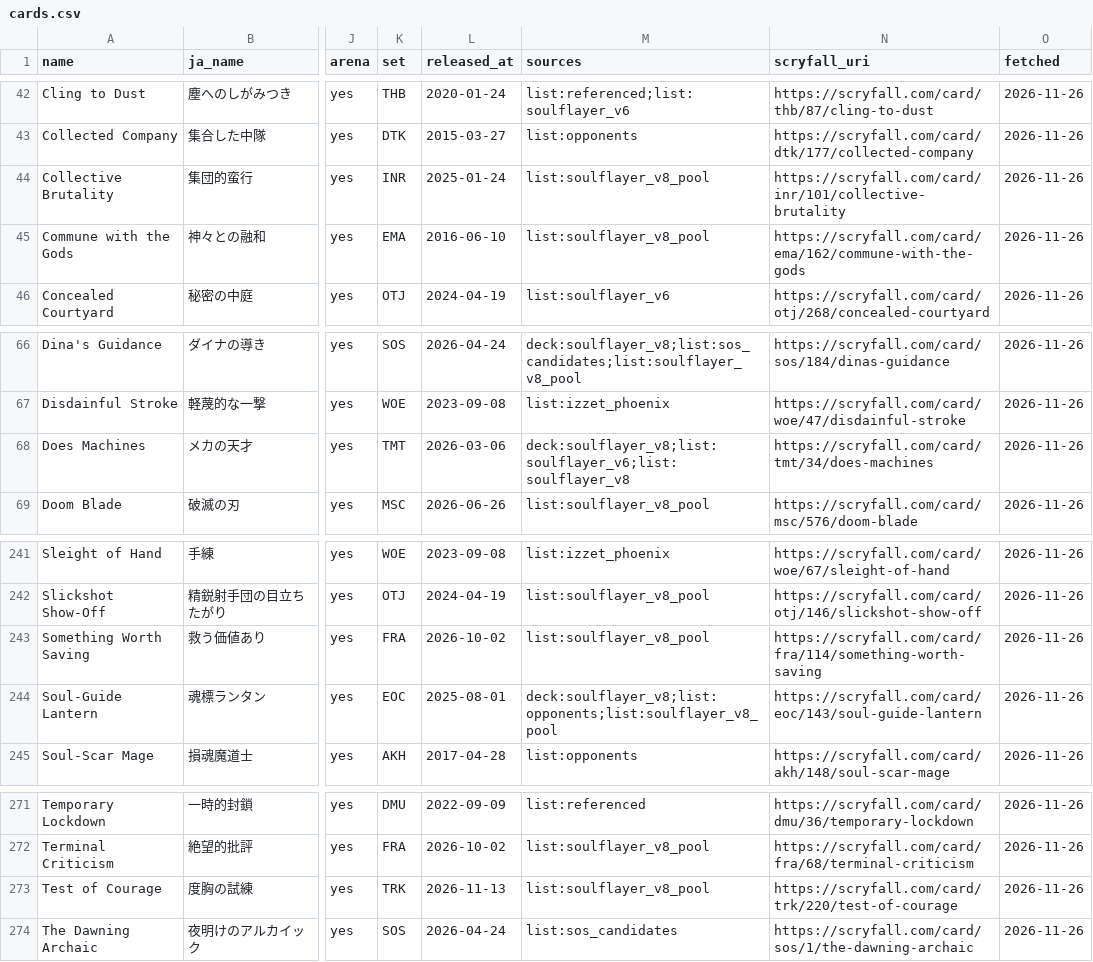
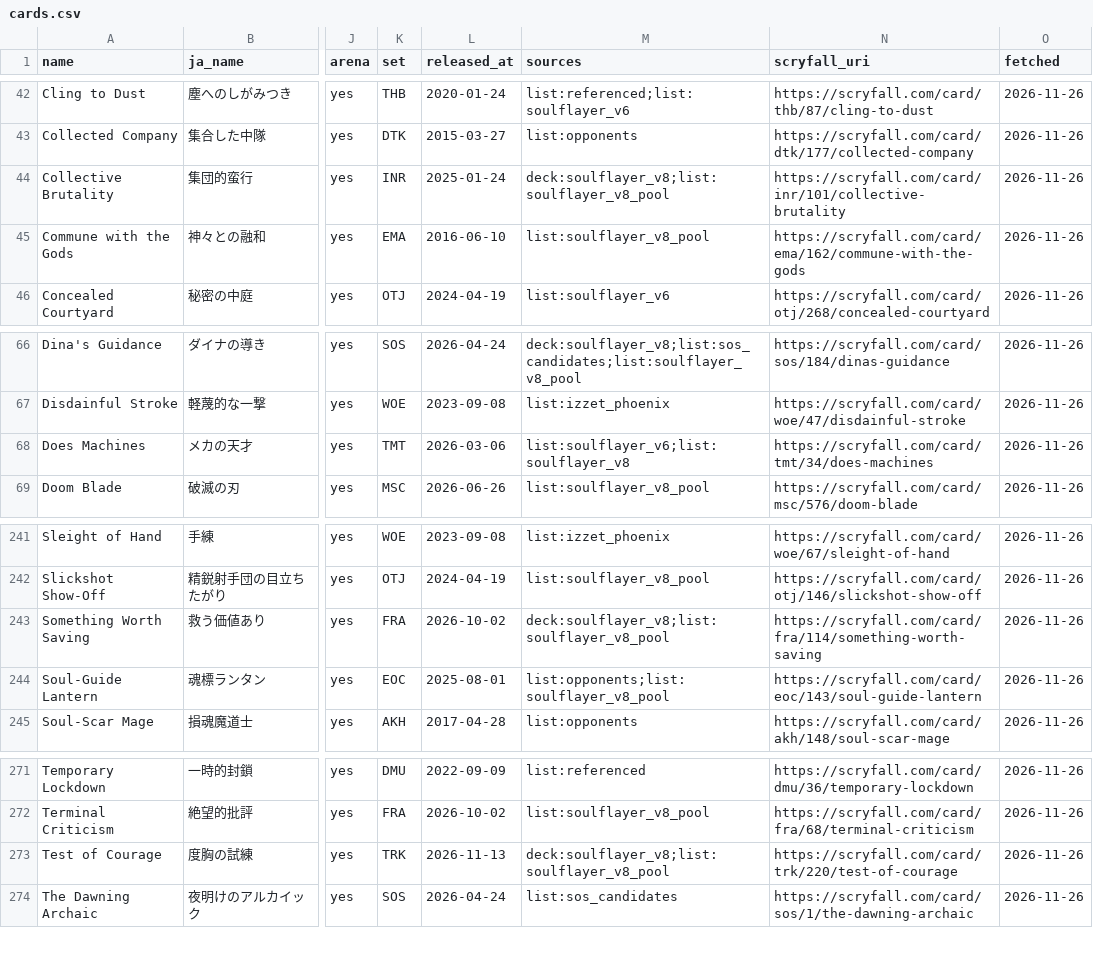
Before and after one commit to RTakayama1293/magic-the-gathering, a CSV file: oracle/cards.csv, drawn as a sheet; only a part is shown, gaps mark what is left out; the diff names each change by its address in the sheet, - before the commit and + after, or states it on an @@ line.

```diff
--- a/oracle/cards.csv
+++ b/oracle/cards.csv
-M44 (sources): list:soulflayer_v8_pool
+M44 (sources): deck:soulflayer_v8;list:soulflayer_v8_pool
-M68 (sources): deck:soulflayer_v8;list:soulflayer_v6;list:soulflayer_v8
+M68 (sources): list:soulflayer_v6;list:soulflayer_v8
-M243 (sources): list:soulflayer_v8_pool
+M243 (sources): deck:soulflayer_v8;list:soulflayer_v8_pool
-M244 (sources): deck:soulflayer_v8;list:opponents;list:soulflayer_v8_pool
+M244 (sources): list:opponents;list:soulflayer_v8_pool
-M273 (sources): list:soulflayer_v8_pool
+M273 (sources): deck:soulflayer_v8;list:soulflayer_v8_pool
```
Also changed, not shown: 6 other files.
